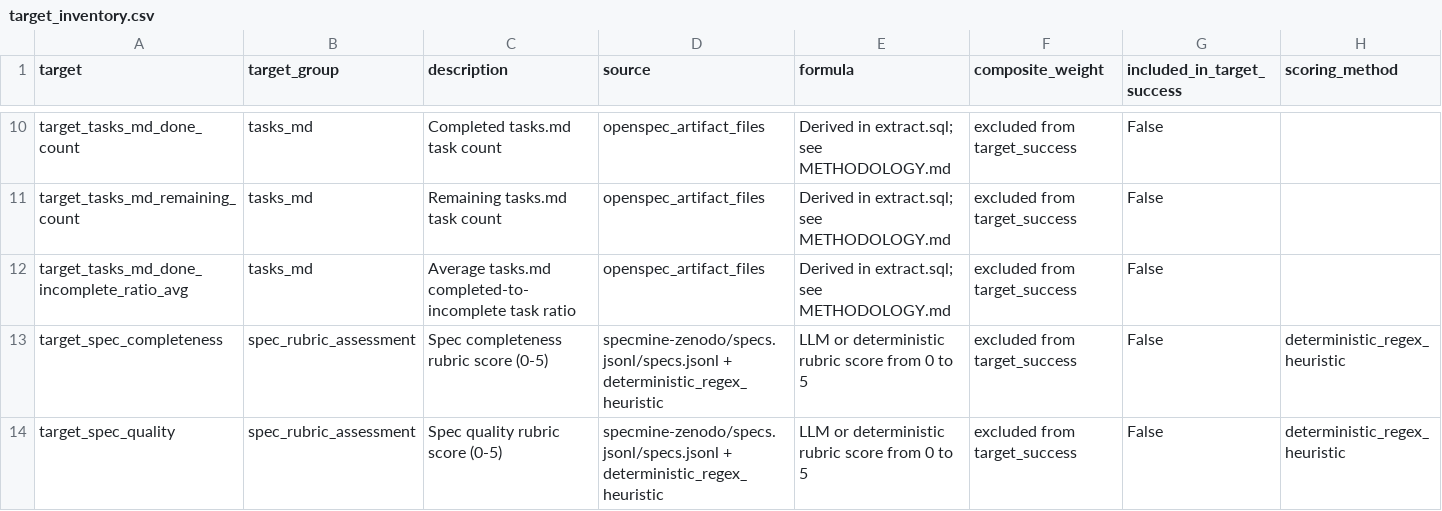
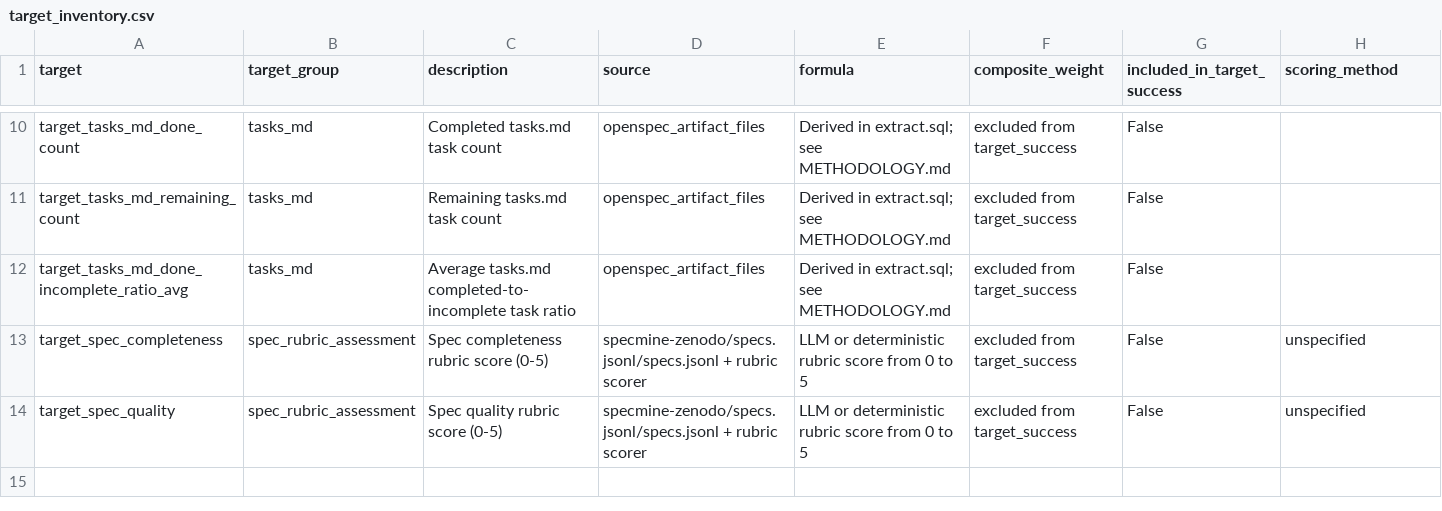
Before and after one commit to ashcaspy/specmine_analysis, a CSV file: rq1_analysis/output/target_inventory.csv, drawn as a sheet; only a part is shown, gaps mark what is left out.

```diff
--- a/rq1_analysis/output/target_inventory.csv
+++ b/rq1_analysis/output/target_inventory.csv
@@ -12,3 +12,3 @@ target_tasks_md_remaining_count,tasks_md,Remaining tasks.md task count,openspec_
 target_tasks_md_done_incomplete_ratio_avg,tasks_md,Average tasks.md completed-to-incomplete task ratio,openspec_artifact_files,Derived in extract.sql; see METHODOLOGY.md,excluded from target_success,False,
-target_spec_completeness,spec_rubric_assessment,Spec completeness rubric score (0-5),specmine-zenodo/specs.jsonl/specs.jsonl + deterministic_regex_heuristic,LLM or deterministic rubric score from 0 to 5,excluded from target_success,False,deterministic_regex_heuristic
-target_spec_quality,spec_rubric_assessment,Spec quality rubric score (0-5),specmine-zenodo/specs.jsonl/specs.jsonl + deterministic_regex_heuristic,LLM or deterministic rubric score from 0 to 5,excluded from target_success,False,deterministic_regex_heuristic
+target_spec_completeness,spec_rubric_assessment,Spec completeness rubric score (0-5),specmine-zenodo/specs.jsonl/specs.jsonl + rubric scorer,LLM or deterministic rubric score from 0 to 5,excluded from target_success,False,unspecified
+target_spec_quality,spec_rubric_assessment,Spec quality rubric score (0-5),specmine-zenodo/specs.jsonl/specs.jsonl + rubric scorer,LLM or deterministic rubric score from 0 to 5,excluded from target_success,False,unspecified
```
Also changed, not shown: rq1_analysis/output/individual_vs_success_performance.csv, rq1_analysis/output/model_comparison.csv, 15 other files.
